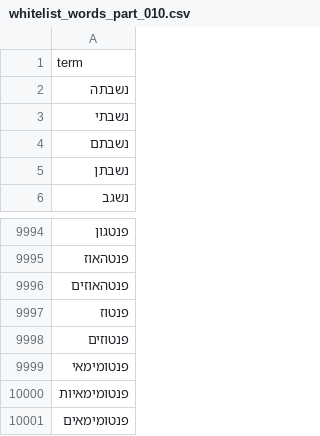
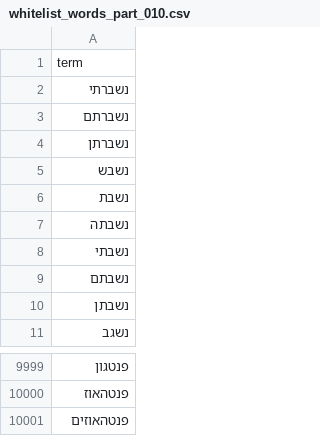
Before and after one commit to omerdayan123/atlas-hebrew-filter, a CSV file: data/whitelist_parts/whitelist_words_part_010.csv, drawn as a sheet; only a part is shown, gaps mark what is left out; removed rows and columns are numbered as before the commit, all else as after; the diff names each change by its address in the sheet, - before the commit and + after, or states it on an @@ line.

```diff
--- a/data/whitelist_parts/whitelist_words_part_010.csv
+++ b/data/whitelist_parts/whitelist_words_part_010.csv
+row 2: נשברתי
+row 3: נשברתם
+row 4: נשברתן
+row 5: נשבש
+row 6: נשבת
-row 9997: פנטוז
-row 9998: פנטוזים
-row 9999: פנטומימאי
-row 10000: פנטומימאיות
-row 10001: פנטומימאים
```
Also changed, not shown: data/approved_resource_analysis.csv, data/blacklist.csv, 11 other files.
